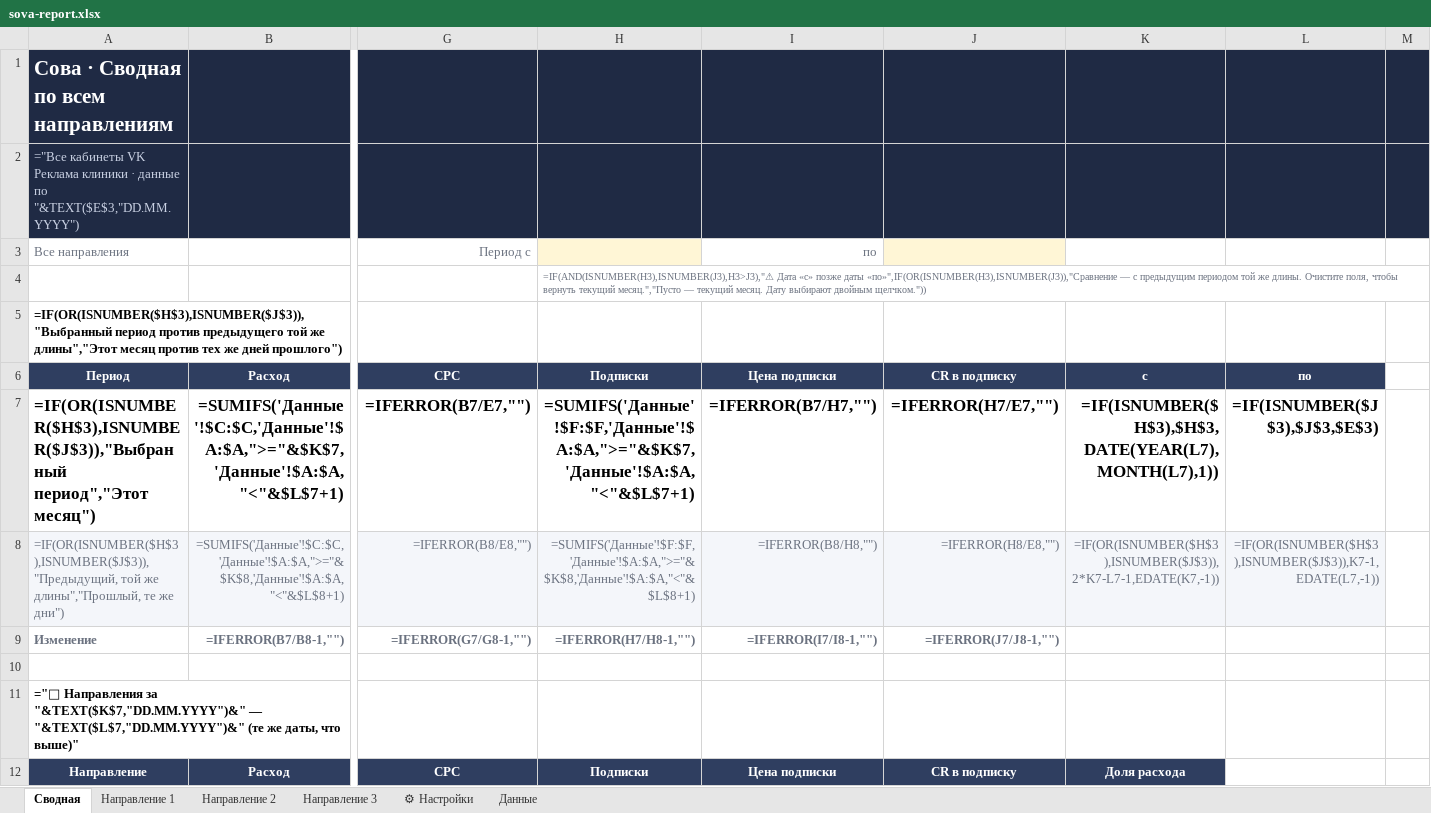
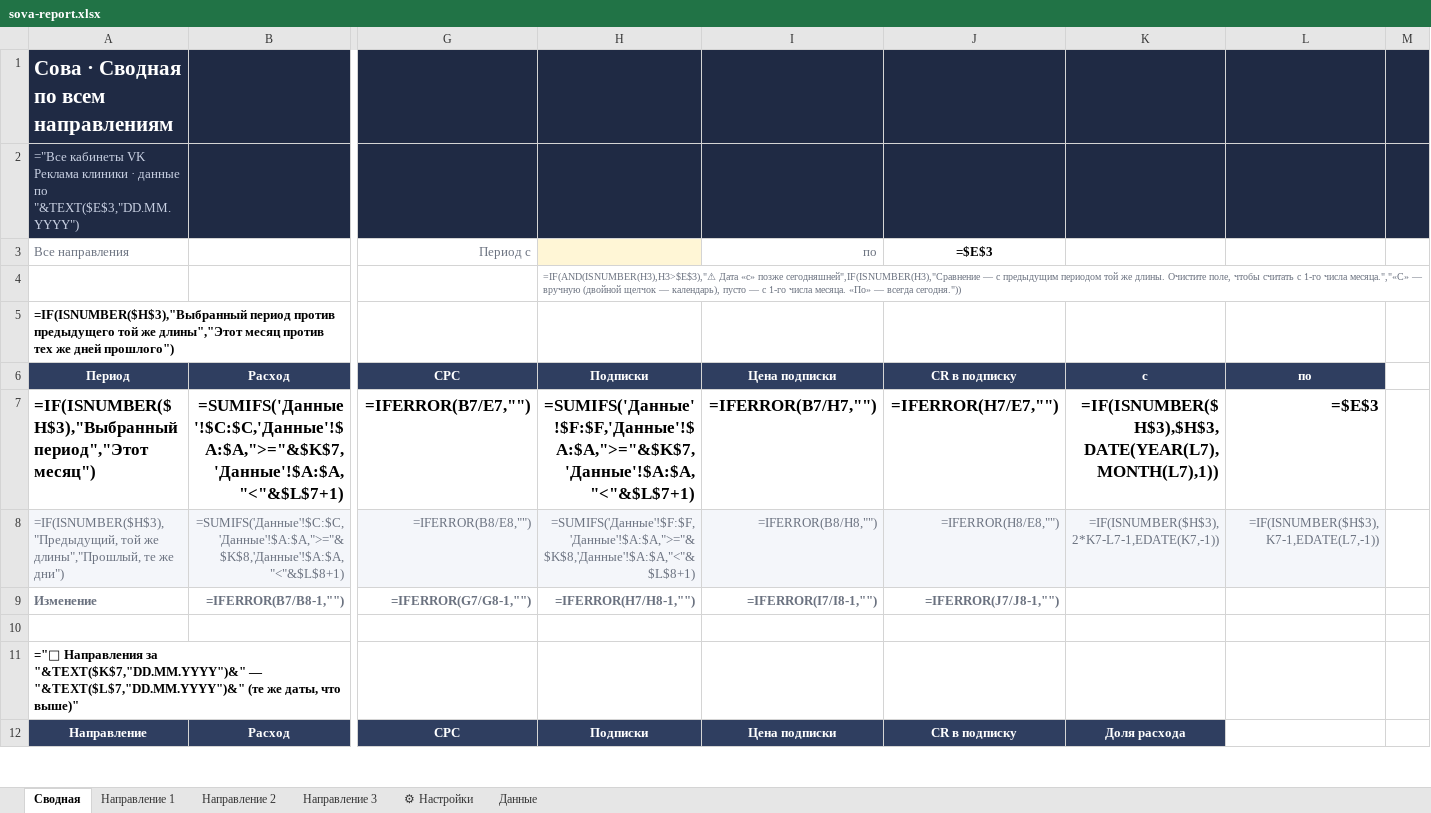
Before and after one commit to alimoffmaxim-cpu/alimoff363, an Excel workbook: sova-report/sova-report.xlsx, sheet Сводная, drawn as a sheet; only a part is shown, gaps mark what is left out; values as stored, in another font and other column widths than the file's, no borders; formulas without a stored value are shown as written; charts and pictures and conditional formats not drawn; the diff names each change by its address in the sheet, - before the commit and + after, or states it on an @@ line.

```diff
--- a/sova-report/sova-report.xlsx (sheet Сводная)
+++ b/sova-report/sova-report.xlsx (sheet Сводная)
-J3: (empty)
+J3: =$E$3
-J3 fill: #FFF6D6
+J3 fill: none
-H4: =IF(AND(ISNUMBER(H3),ISNUMBER(J3),H3>J3),"⚠ Дата «с» позже даты «по»",IF(OR(ISNUMBER(H3),ISNUMBER(J3)),"Сравнение — с предыдущим периодом той же длины. Очистите поля, чтобы вернуть текущий месяц.","Пусто — текущий месяц. Дату выбирают двойным щелчком."))
+H4: =IF(AND(ISNUMBER(H3),H3>$E$3),"⚠ Дата «с» позже сегодняшней",IF(ISNUMBER(H3),"Сравнение — с предыдущим периодом той же длины. Очистите поле, чтобы считать с 1-го числа месяца.","«С» — вручную (двойной щелчок — календарь), пусто — с 1-го числа месяца. «По» — всегда сегодня."))
-A5 (Все направления): =IF(OR(ISNUMBER($H$3),ISNUMBER($J$3)),"Выбранный период против…
+A5 (Все направления): =IF(ISNUMBER($H$3),"Выбранный период против…
-A7 (Все направления): =IF(OR(ISNUMBER($H$3),ISNUMBER($J$3)),"Выбранный период","Этот месяц")
+A7 (Все направления): =IF(ISNUMBER($H$3),"Выбранный период","Этот месяц")
-L7: =IF(ISNUMBER($J$3),$J$3,$E$3)
+L7: =$E$3
-A8 (Все направления): =IF(OR(ISNUMBER($H$3),ISNUMBER($J$3)),"Предыдущий, той же…
+A8 (Все направления): =IF(ISNUMBER($H$3),"Предыдущий, той же…
-K8: =IF(OR(ISNUMBER($H$3),ISNUMBER($J$3)),2*K7-L7-1,EDATE(K7,-1))
+K8: =IF(ISNUMBER($H$3),2*K7-L7-1,EDATE(K7,-1))
-L8: =IF(OR(ISNUMBER($H$3),ISNUMBER($J$3)),K7-1,EDATE(L7,-1))
+L8: =IF(ISNUMBER($H$3),K7-1,EDATE(L7,-1))
```
Also changed, not shown: sheet Данные, sheet Направление 1, sheet Направление 2, sheet Направление 3, sheet ⚙ Настройки, 8 other files.
